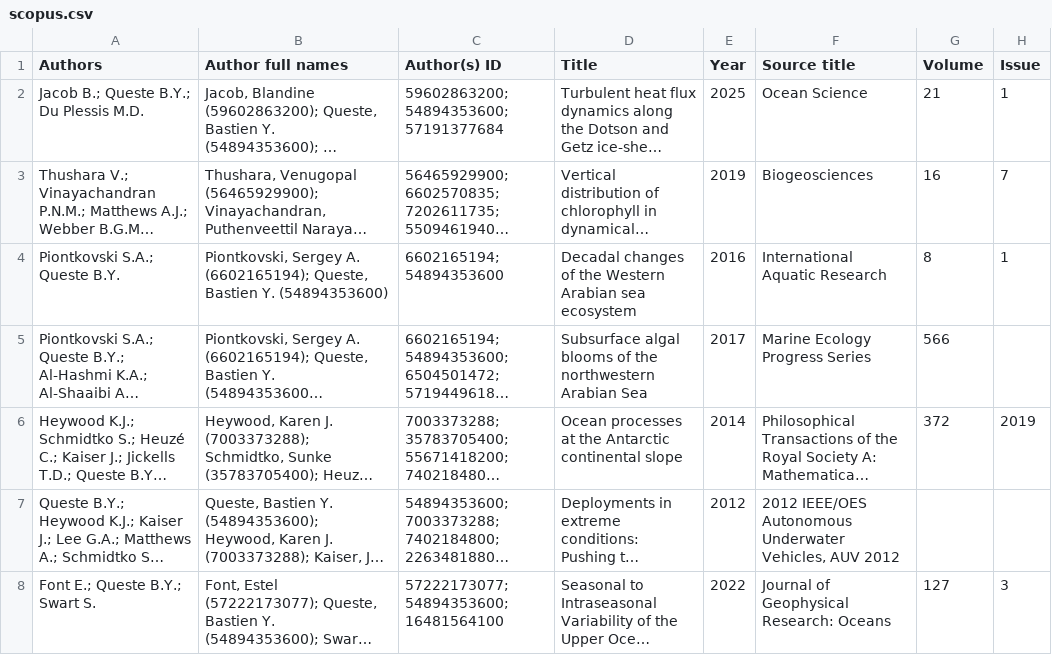
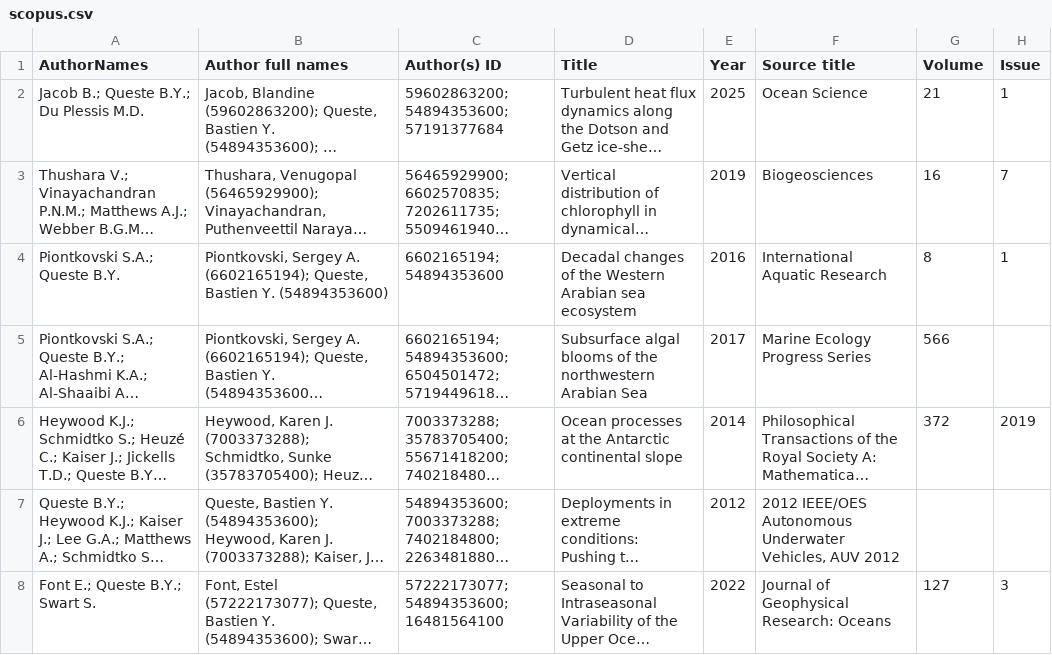
Before and after one commit to bastienqueste/bastienqueste.github.io, a CSV file: docs/_data/scopus.csv, drawn as a sheet; only a part is shown; long unchanged cells end in …; the diff names each change by its address in the sheet, - before the commit and + after, or states it on an @@ line.

Commit message:
Update scopus.csv

```diff
--- a/docs/_data/scopus.csv
+++ b/docs/_data/scopus.csv
-A1: Authors
+A1: AuthorNames
```
